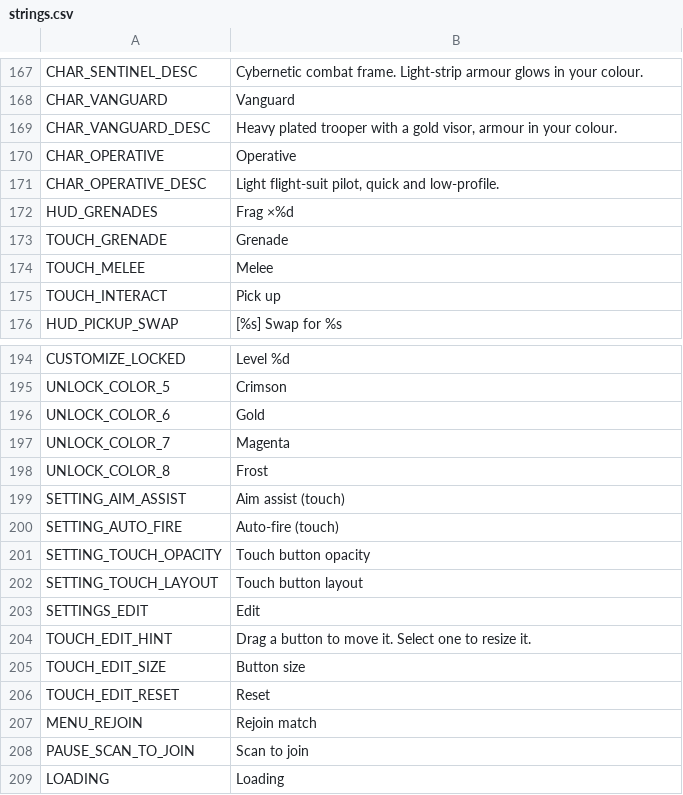
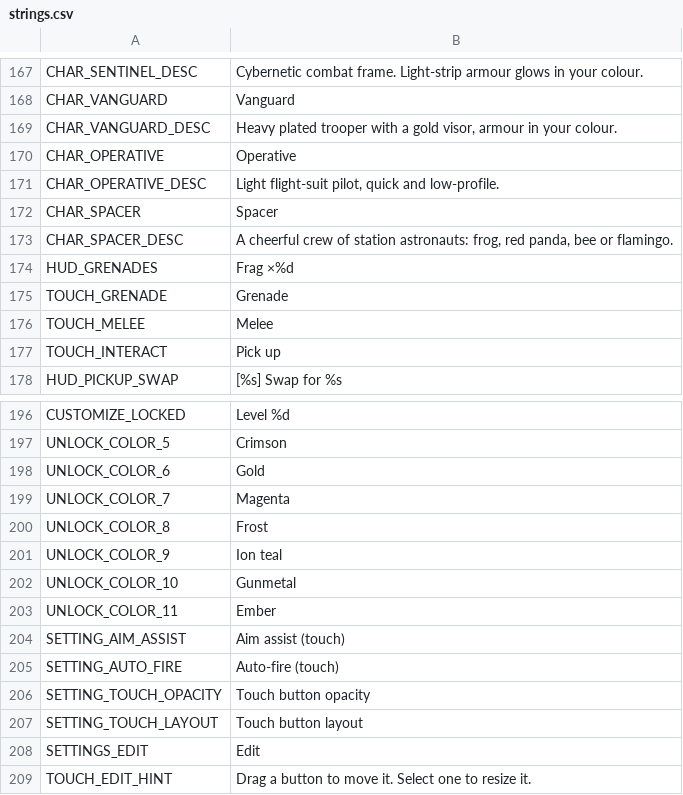
Before and after one commit to aswinkumarks/IONFALL, a CSV file: locale/strings.csv, drawn as a sheet; only a part is shown, gaps mark what is left out; the shorter side is filled out with more unchanged rows; the diff names each change by its address in the sheet, - before the commit and + after, or states it on an @@ line.

```diff
--- a/locale/strings.csv
+++ b/locale/strings.csv
+row 172: CHAR_SPACER | Spacer
+row 173: CHAR_SPACER_DESC | A cheerful crew of station astronauts: frog, red panda, bee or flamingo.
+row 201: UNLOCK_COLOR_9 | Ion teal
+row 202: UNLOCK_COLOR_10 | Gunmetal
+row 203: UNLOCK_COLOR_11 | Ember
```
Also changed, not shown: 4 other files.
